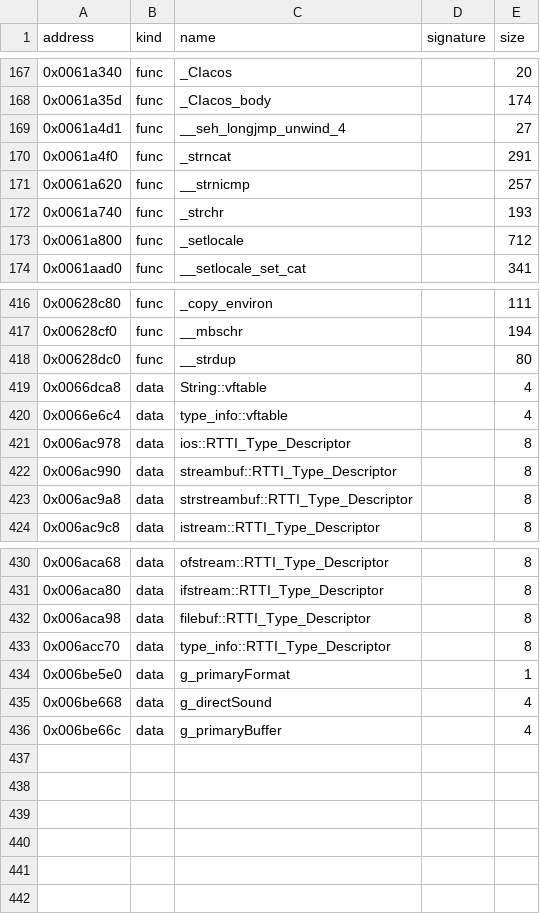
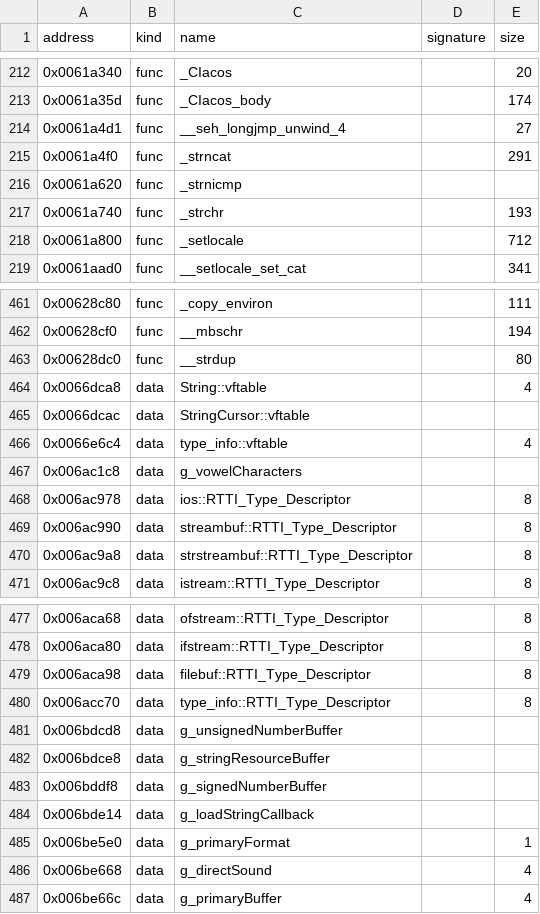
Before and after one commit to bicyclespokesperson/rebellion_modernized, a CSV file: symbols/symbols.csv, drawn as a sheet; only a part is shown, gaps mark what is left out; the diff covers the shown part only.

Commit message:
WIP: String class reconstruction

```diff
--- a/symbols/symbols.csv
+++ b/symbols/symbols.csv
@@ -170,3 +215,3 @@ address,kind,name,signature,size
 0x0061a4f0,func,_strncat,,291
-0x0061a620,func,__strnicmp,,257
+0x0061a620,func,_strnicmp,,
 0x0061a740,func,_strchr,,193
@@ -419,3 +464,5 @@ address,kind,name,signature,size
 0x0066dca8,data,String::vftable,,4
+0x0066dcac,data,StringCursor::vftable,,
 0x0066e6c4,data,type_info::vftable,,4
+0x006ac1c8,data,g_vowelCharacters,,
 0x006ac978,data,ios::RTTI_Type_Descriptor,,8
@@ -433,2 +480,6 @@ address,kind,name,signature,size
 0x006acc70,data,type_info::RTTI_Type_Descriptor,,8
+0x006bdcd8,data,g_unsignedNumberBuffer,,
+0x006bdce8,data,g_stringResourceBuffer,,
+0x006bddf8,data,g_signedNumberBuffer,,
+0x006bde14,data,g_loadStringCallback,,
 0x006be5e0,data,g_primaryFormat,,1
```
Also changed, not shown: 45 added rows elsewhere in this file, 4 other files.
